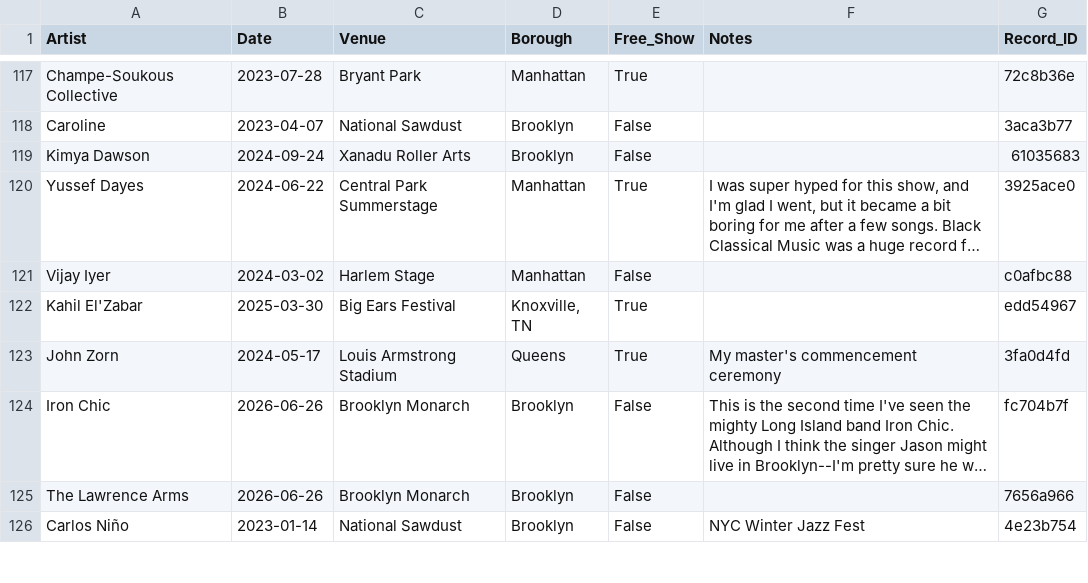
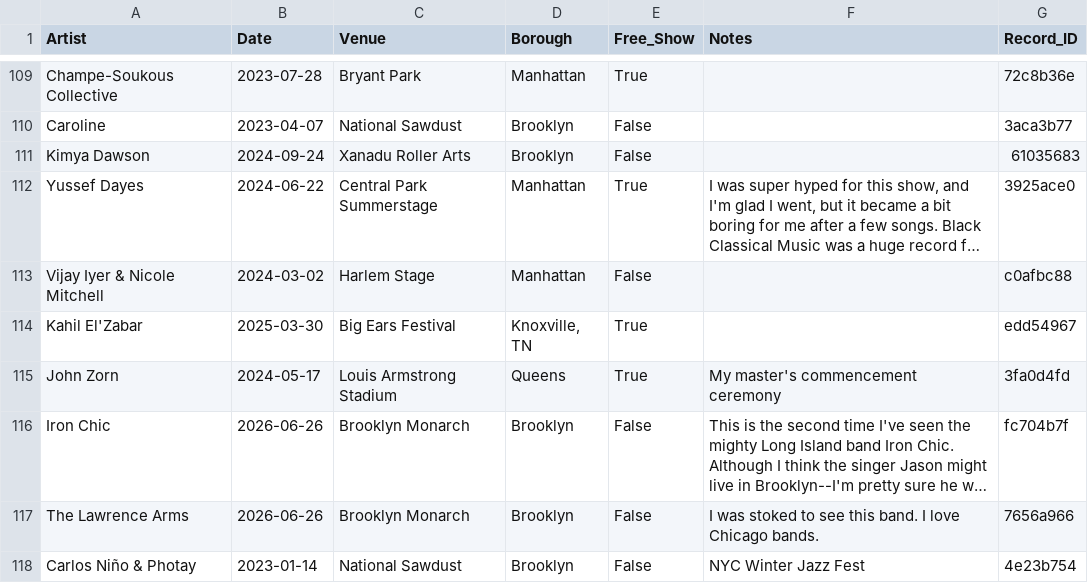
Before and after one commit to njsmithfm/in-the-crowd, a CSV file: data/raw/shows.csv, drawn as a sheet; only a part is shown, gaps mark what is left out; long unchanged cells end in …; addresses are those after the commit; the diff covers the shown part only; the diff names each change by its address in the sheet, - before the commit and + after, or states it on an @@ line.

Commit message:
feat: show notes

```diff
--- a/data/raw/shows.csv
+++ b/data/raw/shows.csv
-A113 (Artist): Vijay Iyer
+A113 (Artist): Vijay Iyer & Nicole Mitchell
-F117 (Notes): (empty)
+F117 (Notes): I was stoked to see this band. I love Chicago bands.
-A118 (Artist): Carlos Niño
+A118 (Artist): Carlos Niño & Photay
```
Also changed, not shown: 1 added row, 11 removed rows, 1 moved row and 16 edited cells elsewhere in this file, 3 other files.
